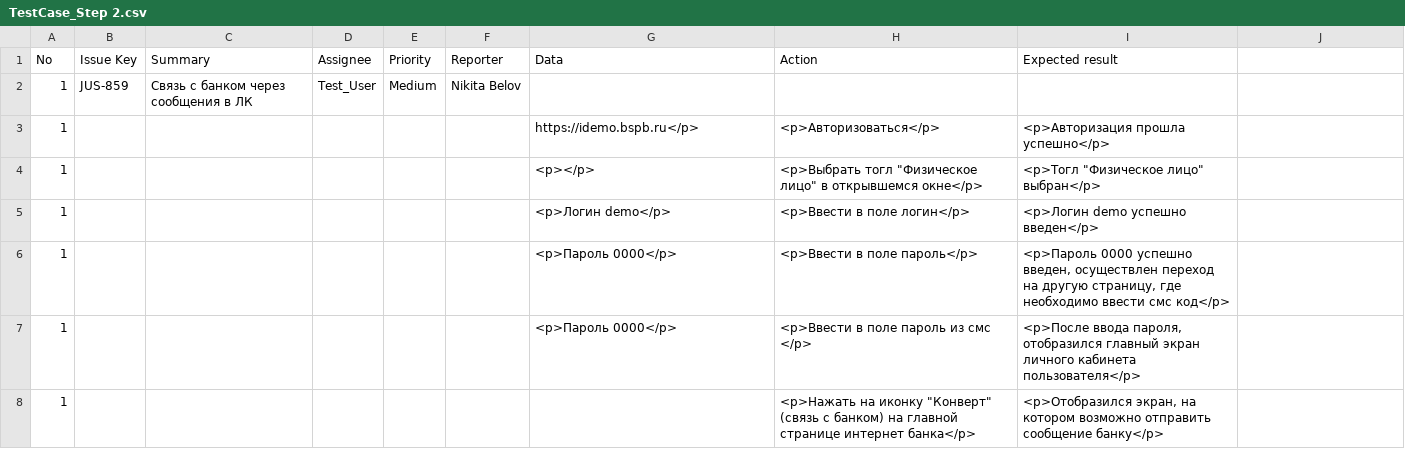
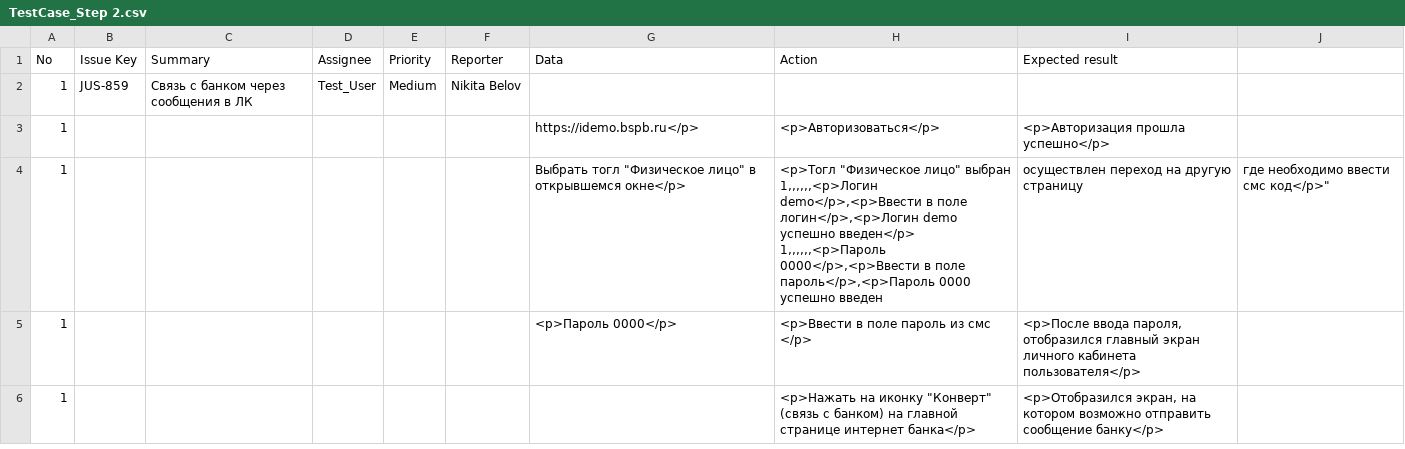
Before and after one commit to Mariavesna01/Final-Project_QA, a CSV file: Test-cases/TestCase_Step 2.csv, drawn as a sheet; only a part is shown.

Commit message:
Update TestCase_Step 2.csv

```diff
--- a/Test-cases/TestCase_Step 2.csv
+++ b/Test-cases/TestCase_Step 2.csv
@@ -3,5 +3,5 @@
 1,,,,,,https://idemo.bspb.ru</p>,<p>Авторизоваться</p>,<p>Авторизация прошла успешно</p>
-1,,,,,,<p></p>,"<p>Выбрать тогл ""Физическое лицо"" в открывшемся окне</p>","<p>Тогл ""Физическое лицо"" выбран</p>"
-1,,,,,,<p>Логин demo</p>,<p>Ввести в поле логин</p>,<p>Логин demo успешно введен</p>
-1,,,,,,<p>Пароль 0000</p>,<p>Ввести в поле пароль</p>,"<p>Пароль 0000 успешно введен, осуществлен переход на другую страницу, где необходимо ввести смс код</p>"
+1,,,,,,"Выбрать тогл ""Физическое лицо"" в открывшемся окне</p>","<p>Тогл ""Физическое лицо"" выбран
+1,,,,,,<p>Логин demo</p>,<p>Ввести в поле логин</p>,<p>Логин demo успешно введен</p>
+1,,,,,,<p>Пароль 0000</p>,<p>Ввести в поле пароль</p>,"<p>Пароль 0000 успешно введен, осуществлен переход на другую страницу, где необходимо ввести смс код</p>"
 1,,,,,,<p>Пароль 0000</p>,<p>Ввести в поле пароль из смс </p>,"<p>После ввода пароля, отобразился главный экран личного кабинета пользователя</p>"
```
